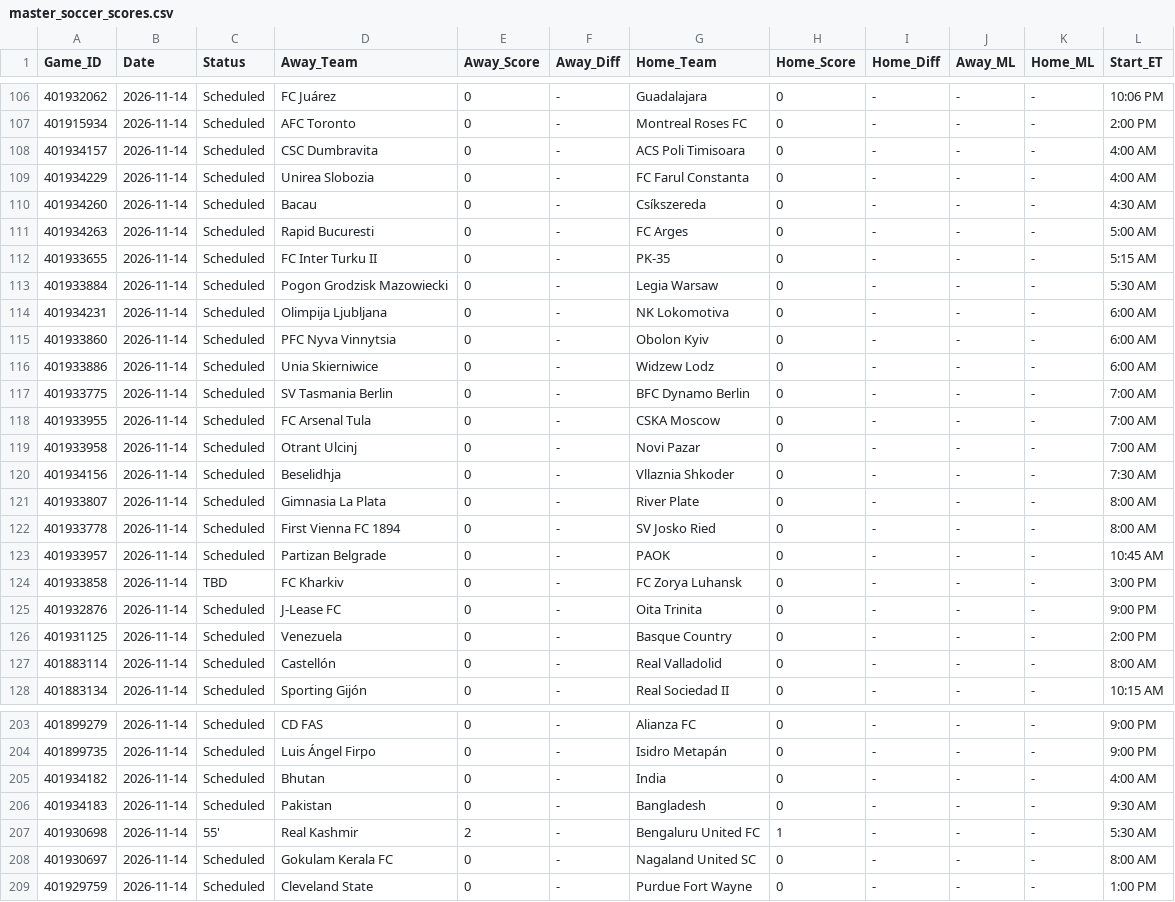
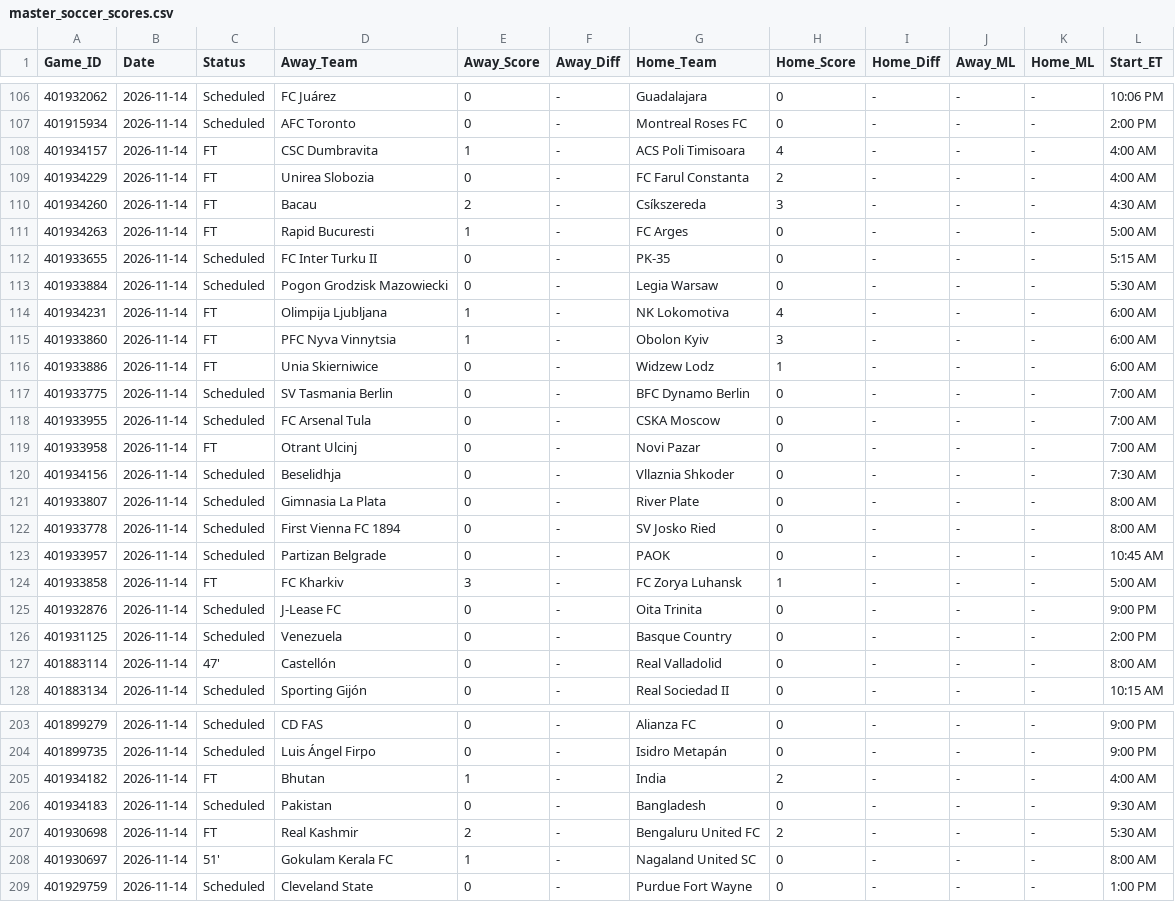
Before and after one commit to danreed001-droid/sport, a CSV file: data/raw/master_soccer_scores.csv, drawn as a sheet; only a part is shown, gaps mark what is left out; the diff covers the shown part only.

```diff
--- a/data/raw/master_soccer_scores.csv
+++ b/data/raw/master_soccer_scores.csv
@@ -107,14 +107,14 @@ Game_ID,Date,Status,Away_Team,Away_Score,Away_Diff,Home_Team,Home_Score,Home_Dif
 401915934,2026-11-14,Scheduled,AFC Toronto,0,-,Montreal Roses FC,0,-,-,-,2:00 PM
-401934157,2026-11-14,Scheduled,CSC Dumbravita,0,-,ACS Poli Timisoara,0,-,-,-,4:00 AM
-401934229,2026-11-14,Scheduled,Unirea Slobozia,0,-,FC Farul Constanta,0,-,-,-,4:00 AM
-401934260,2026-11-14,Scheduled,Bacau,0,-,Csíkszereda,0,-,-,-,4:30 AM
-401934263,2026-11-14,Scheduled,Rapid Bucuresti,0,-,FC Arges,0,-,-,-,5:00 AM
+401934157,2026-11-14,FT,CSC Dumbravita,1,-,ACS Poli Timisoara,4,-,-,-,4:00 AM
+401934229,2026-11-14,FT,Unirea Slobozia,0,-,FC Farul Constanta,2,-,-,-,4:00 AM
+401934260,2026-11-14,FT,Bacau,2,-,Csíkszereda,3,-,-,-,4:30 AM
+401934263,2026-11-14,FT,Rapid Bucuresti,1,-,FC Arges,0,-,-,-,5:00 AM
 401933655,2026-11-14,Scheduled,FC Inter Turku II,0,-,PK-35,0,-,-,-,5:15 AM
 401933884,2026-11-14,Scheduled,Pogon Grodzisk Mazowiecki,0,-,Legia Warsaw,0,-,-,-,5:30 AM
-401934231,2026-11-14,Scheduled,Olimpija Ljubljana,0,-,NK Lokomotiva,0,-,-,-,6:00 AM
-401933860,2026-11-14,Scheduled,PFC Nyva Vinnytsia,0,-,Obolon Kyiv,0,-,-,-,6:00 AM
-401933886,2026-11-14,Scheduled,Unia Skierniwice,0,-,Widzew Lodz,0,-,-,-,6:00 AM
+401934231,2026-11-14,FT,Olimpija Ljubljana,1,-,NK Lokomotiva,4,-,-,-,6:00 AM
+401933860,2026-11-14,FT,PFC Nyva Vinnytsia,1,-,Obolon Kyiv,3,-,-,-,6:00 AM
+401933886,2026-11-14,FT,Unia Skierniwice,0,-,Widzew Lodz,1,-,-,-,6:00 AM
 401933775,2026-11-14,Scheduled,SV Tasmania Berlin,0,-,BFC Dynamo Berlin,0,-,-,-,7:00 AM
 401933955,2026-11-14,Scheduled,FC Arsenal Tula,0,-,CSKA Moscow,0,-,-,-,7:00 AM
-401933958,2026-11-14,Scheduled,Otrant Ulcinj,0,-,Novi Pazar,0,-,-,-,7:00 AM
+401933958,2026-11-14,FT,Otrant Ulcinj,0,-,Novi Pazar,0,-,-,-,7:00 AM
 401934156,2026-11-14,Scheduled,Beselidhja,0,-,Vllaznia Shkoder,0,-,-,-,7:30 AM
@@ -123,6 +123,6 @@ Game_ID,Date,Status,Away_Team,Away_Score,Away_Diff,Home_Team,Home_Score,Home_Dif
 401933957,2026-11-14,Scheduled,Partizan Belgrade,0,-,PAOK,0,-,-,-,10:45 AM
-401933858,2026-11-14,TBD,FC Kharkiv,0,-,FC Zorya Luhansk,0,-,-,-,3:00 PM
+401933858,2026-11-14,FT,FC Kharkiv,3,-,FC Zorya Luhansk,1,-,-,-,5:00 AM
 401932876,2026-11-14,Scheduled,J-Lease FC,0,-,Oita Trinita,0,-,-,-,9:00 PM
 401931125,2026-11-14,Scheduled,Venezuela,0,-,Basque Country,0,-,-,-,2:00 PM
-401883114,2026-11-14,Scheduled,Castellón,0,-,Real Valladolid,0,-,-,-,8:00 AM
+401883114,2026-11-14,47',Castellón,0,-,Real Valladolid,0,-,-,-,8:00 AM
 401883134,2026-11-14,Scheduled,Sporting Gijón,0,-,Real Sociedad II,0,-,-,-,10:15 AM
@@ -204,6 +204,6 @@ Game_ID,Date,Status,Away_Team,Away_Score,Away_Diff,Home_Team,Home_Score,Home_Dif
 401899735,2026-11-14,Scheduled,Luis Ángel Firpo,0,-,Isidro Metapán,0,-,-,-,9:00 PM
-401934182,2026-11-14,Scheduled,Bhutan,0,-,India,0,-,-,-,4:00 AM
+401934182,2026-11-14,FT,Bhutan,1,-,India,2,-,-,-,4:00 AM
 401934183,2026-11-14,Scheduled,Pakistan,0,-,Bangladesh,0,-,-,-,9:30 AM
-401930698,2026-11-14,55',Real Kashmir,2,-,Bengaluru United FC,1,-,-,-,5:30 AM
-401930697,2026-11-14,Scheduled,Gokulam Kerala FC,0,-,Nagaland United SC,0,-,-,-,8:00 AM
+401930698,2026-11-14,FT,Real Kashmir,2,-,Bengaluru United FC,2,-,-,-,5:30 AM
+401930697,2026-11-14,51',Gokulam Kerala FC,1,-,Nagaland United SC,0,-,-,-,8:00 AM
 401929759,2026-11-14,Scheduled,Cleveland State,0,-,Purdue Fort Wayne,0,-,-,-,1:00 PM
```
Also changed, not shown: 17 edited cells elsewhere in this file, data/raw/master_ncaab_scores.csv, 14 other files.
